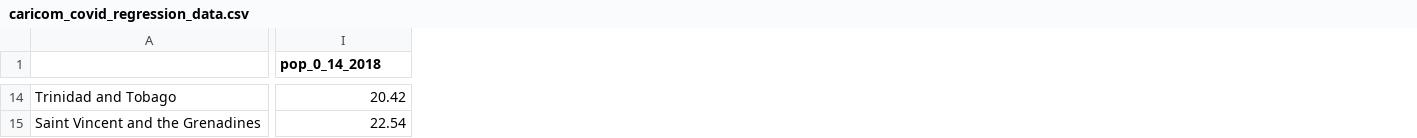
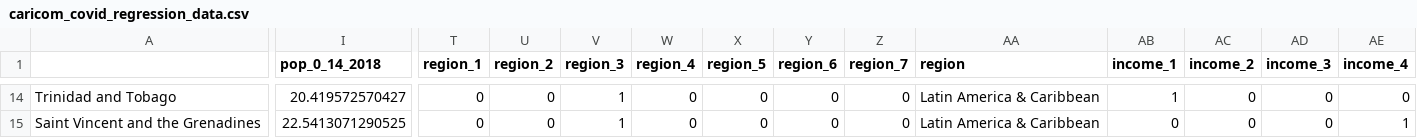
Before and after one commit to yohance-nicholas/Developing-Data-Products, a CSV file: 1. Tidy Data/caricom_covid_regression_data.csv, drawn as a sheet; only a part is shown, gaps mark what is left out; the diff covers the shown part only; the diff names each change by its address in the sheet, - before the commit and + after, or states it on an @@ line.

```diff
--- a/1. Tidy Data/caricom_covid_regression_data.csv
+++ b/1. Tidy Data/caricom_covid_regression_data.csv
+column T (region_1), rows 14-15: 0 | 0
+column U (region_2), rows 14-15: 0 | 0
+column V (region_3), rows 14-15: 1 | 1
+column W (region_4), rows 14-15: 0 | 0
+column X (region_5), rows 14-15: 0 | 0
+column Y (region_6), rows 14-15: 0 | 0
+column Z (region_7), rows 14-15: 0 | 0
+column AA (region), rows 14-15: Latin America & Caribbean | Latin America & Caribbean
+column AB (income_1), rows 14-15: 1 | 0
+column AC (income_2), rows 14-15: 0 | 0
+column AD (income_3), rows 14-15: 0 | 0
+column AE (income_4), rows 14-15: 0 | 1
-I14 (pop_0_14_2018): 20.42
+I14 (pop_0_14_2018): 20.419572570427
-I15 (pop_0_14_2018): 22.54
+I15 (pop_0_14_2018): 22.5413071290525
```
Also changed, not shown: 22 edited cells elsewhere in this file, 1. Tidy Data/caricom_today.csv, 7 other files.
